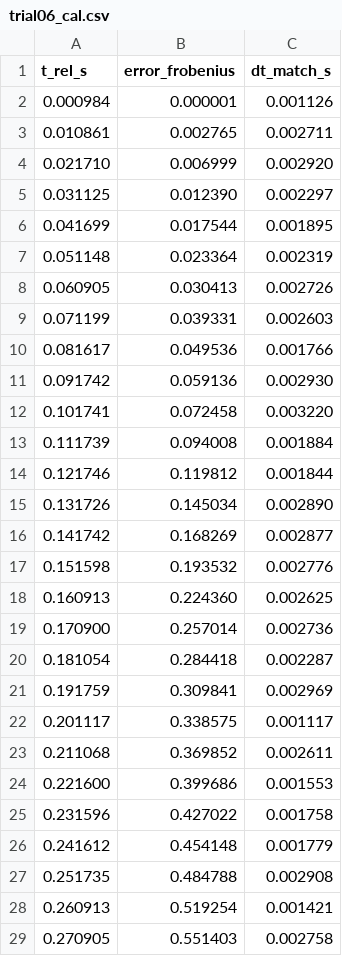
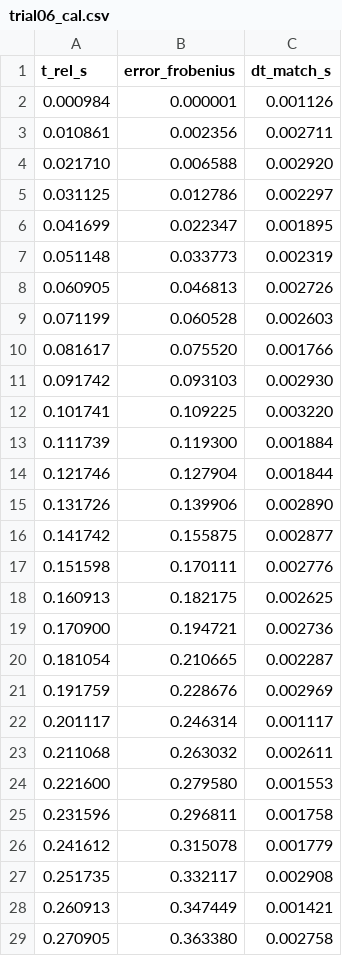
Before and after one commit to kiran-aman/spm, a CSV file: spm_ws/src/testing/trial06_cal.csv, drawn as a sheet; only a part is shown; the diff covers the shown part only.

```diff
--- a/spm_ws/src/testing/trial06_cal.csv
+++ b/spm_ws/src/testing/trial06_cal.csv
@@ -2,28 +2,28 @@ t_rel_s,error_frobenius,dt_match_s
 0.000984,0.000001,0.001126
-0.010861,0.002765,0.002711
-0.021710,0.006999,0.002920
-0.031125,0.012390,0.002297
-0.041699,0.017544,0.001895
-0.051148,0.023364,0.002319
-0.060905,0.030413,0.002726
-0.071199,0.039331,0.002603
-0.081617,0.049536,0.001766
-0.091742,0.059136,0.002930
-0.101741,0.072458,0.003220
-0.111739,0.094008,0.001884
-0.121746,0.119812,0.001844
-0.131726,0.145034,0.002890
-0.141742,0.168269,0.002877
-0.151598,0.193532,0.002776
-0.160913,0.224360,0.002625
-0.170900,0.257014,0.002736
-0.181054,0.284418,0.002287
-0.191759,0.309841,0.002969
-0.201117,0.338575,0.001117
-0.211068,0.369852,0.002611
-0.221600,0.399686,0.001553
-0.231596,0.427022,0.001758
-0.241612,0.454148,0.001779
-0.251735,0.484788,0.002908
-0.260913,0.519254,0.001421
-0.270905,0.551403,0.002758
+0.010861,0.002356,0.002711
+0.021710,0.006588,0.002920
+0.031125,0.012786,0.002297
+0.041699,0.022347,0.001895
+0.051148,0.033773,0.002319
+0.060905,0.046813,0.002726
+0.071199,0.060528,0.002603
+0.081617,0.075520,0.001766
+0.091742,0.093103,0.002930
+0.101741,0.109225,0.003220
+0.111739,0.119300,0.001884
+0.121746,0.127904,0.001844
+0.131726,0.139906,0.002890
+0.141742,0.155875,0.002877
+0.151598,0.170111,0.002776
+0.160913,0.182175,0.002625
+0.170900,0.194721,0.002736
+0.181054,0.210665,0.002287
+0.191759,0.228676,0.002969
+0.201117,0.246314,0.001117
+0.211068,0.263032,0.002611
+0.221600,0.279580,0.001553
+0.231596,0.296811,0.001758
+0.241612,0.315078,0.001779
+0.251735,0.332117,0.002908
+0.260913,0.347449,0.001421
+0.270905,0.363380,0.002758
```
Also changed, not shown: 23 edited cells elsewhere in this file, 29 other files.
